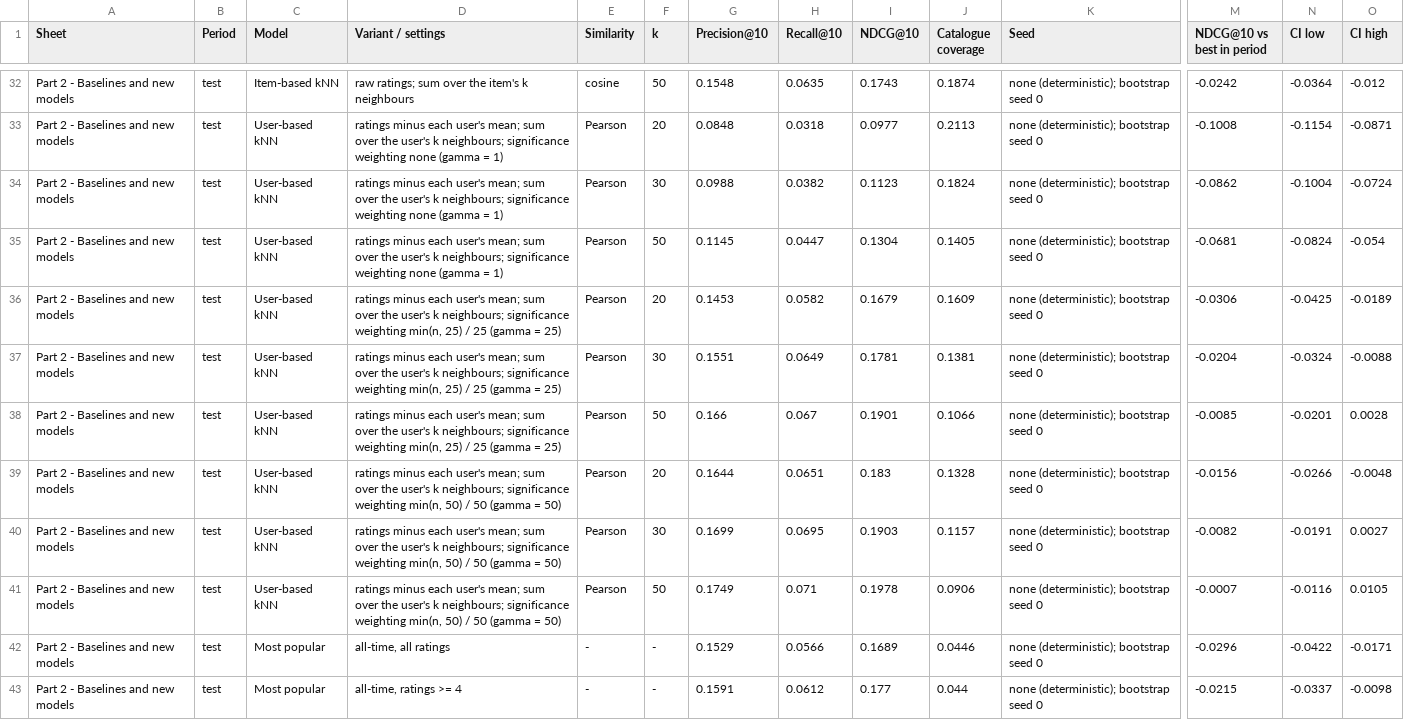
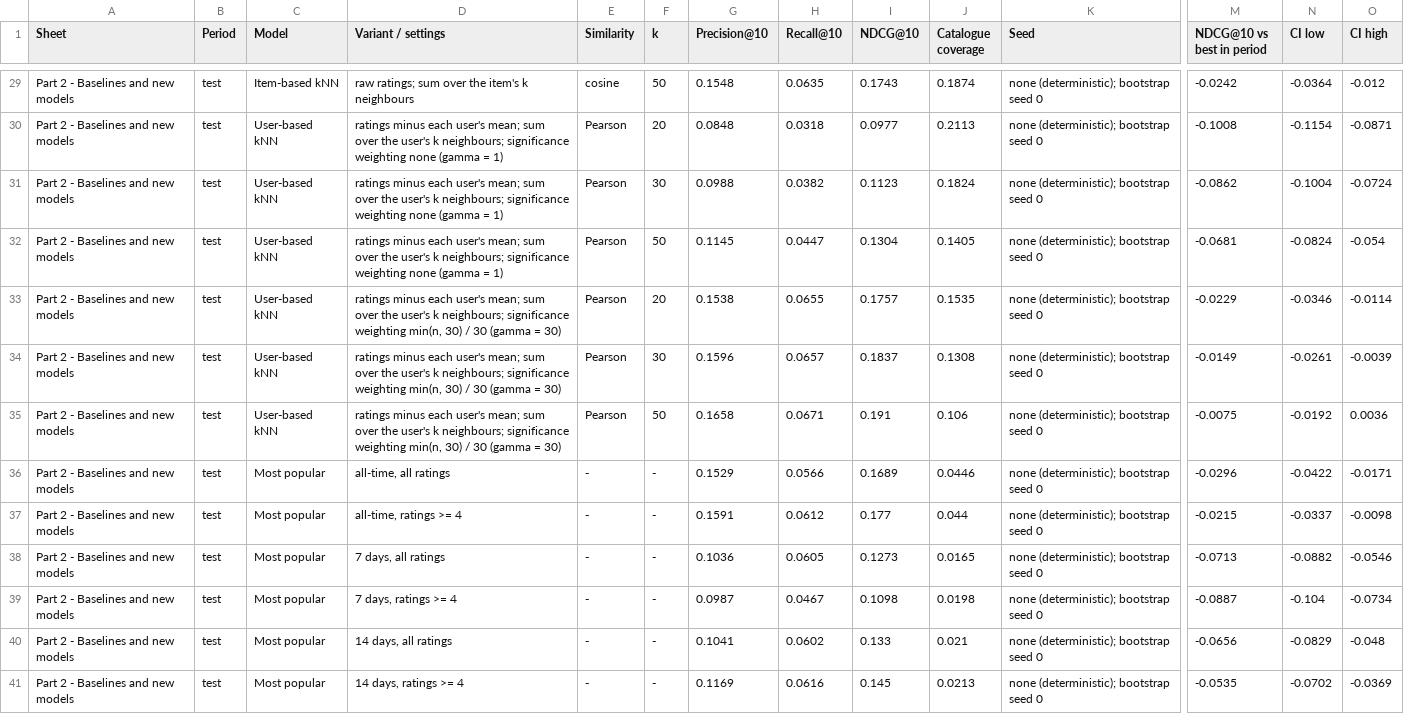
Before and after one commit to katariinatuni/rec-sys-project, a CSV file: output_part2/results.csv, drawn as a sheet; only a part is shown, gaps mark what is left out; the shorter side is filled out with more unchanged rows; removed rows and columns are numbered as before the commit, all else as after; rows hold the shown columns only; the diff covers the shown part only; the diff names each change by its address in the sheet, - before the commit and + after, or states it on an @@ line.

```diff
--- a/output_part2/results.csv
+++ b/output_part2/results.csv
-D33:D35 (Variant / settings): …weighting min(n, 25) / 25 (gamma = 25)
+D33:D35 (Variant / settings): …weighting min(n, 30) / 30 (gamma = 30)
-G33 (Precision@10): 0.1453
+G33 (Precision@10): 0.1538
-H33 (Recall@10): 0.0582
+H33 (Recall@10): 0.0655
-I33 (NDCG@10): 0.1679
+I33 (NDCG@10): 0.1757
-J33 (Catalogue coverage): 0.1609
+J33 (Catalogue coverage): 0.1535
-M33 (NDCG@10 vs best in period): -0.0306
+M33 (NDCG@10 vs best in period): -0.0229
-N33 (CI low): -0.0425
+N33 (CI low): -0.0346
-O33 (CI high): -0.0189
+O33 (CI high): -0.0114
-G34 (Precision@10): 0.1551
+G34 (Precision@10): 0.1596
-H34 (Recall@10): 0.0649
+H34 (Recall@10): 0.0657
-I34 (NDCG@10): 0.1781
+I34 (NDCG@10): 0.1837
-J34 (Catalogue coverage): 0.1381
+J34 (Catalogue coverage): 0.1308
-M34 (NDCG@10 vs best in period): -0.0204
+M34 (NDCG@10 vs best in period): -0.0149
-N34 (CI low): -0.0324
+N34 (CI low): -0.0261
-O34 (CI high): -0.0088
+O34 (CI high): -0.0039
-G35 (Precision@10): 0.166
+G35 (Precision@10): 0.1658
-H35 (Recall@10): 0.067
+H35 (Recall@10): 0.0671
-I35 (NDCG@10): 0.1901
+I35 (NDCG@10): 0.191
-J35 (Catalogue coverage): 0.1066
+J35 (Catalogue coverage): 0.106
-M35 (NDCG@10 vs best in period): -0.0085
+M35 (NDCG@10 vs best in period): -0.0075
-N35 (CI low): -0.0201
+N35 (CI low): -0.0192
-O35 (CI high): 0.0028
+O35 (CI high): 0.0036
-row 39: Part 2 - Baselines and new models | test | User-based kNN | ratings minus each user's mean; sum over the user's k neighbours; significance weighting min(n, 50) / 50 (gamma = 50) | Pearson | 20 | 0.1644 | 0.0651 | 0.183 | 0.1328 | none (deterministic); bootstrap seed 0 | -0.0156 | -0.0266 | -0.0048
-row 40: Part 2 - Baselines and new models | test | User-based kNN | ratings minus each user's mean; sum over the user's k neighbours; significance weighting min(n, 50) / 50 (gamma = 50) | Pearson | 30 | 0.1699 | 0.0695 | 0.1903 | 0.1157 | none (deterministic); bootstrap seed 0 | -0.0082 | -0.0191 | 0.0027
-row 41: Part 2 - Baselines and new models | test | User-based kNN | ratings minus each user's mean; sum over the user's k neighbours; significance weighting min(n, 50) / 50 (gamma = 50) | Pearson | 50 | 0.1749 | 0.071 | 0.1978 | 0.0906 | none (deterministic); bootstrap seed 0 | -0.0007 | -0.0116 | 0.0105
```
Also changed, not shown: 3 removed rows and 24 edited cells elsewhere in this file, output_part2/compare_test.csv, output_part2/compare_val.csv, 4 other files.
